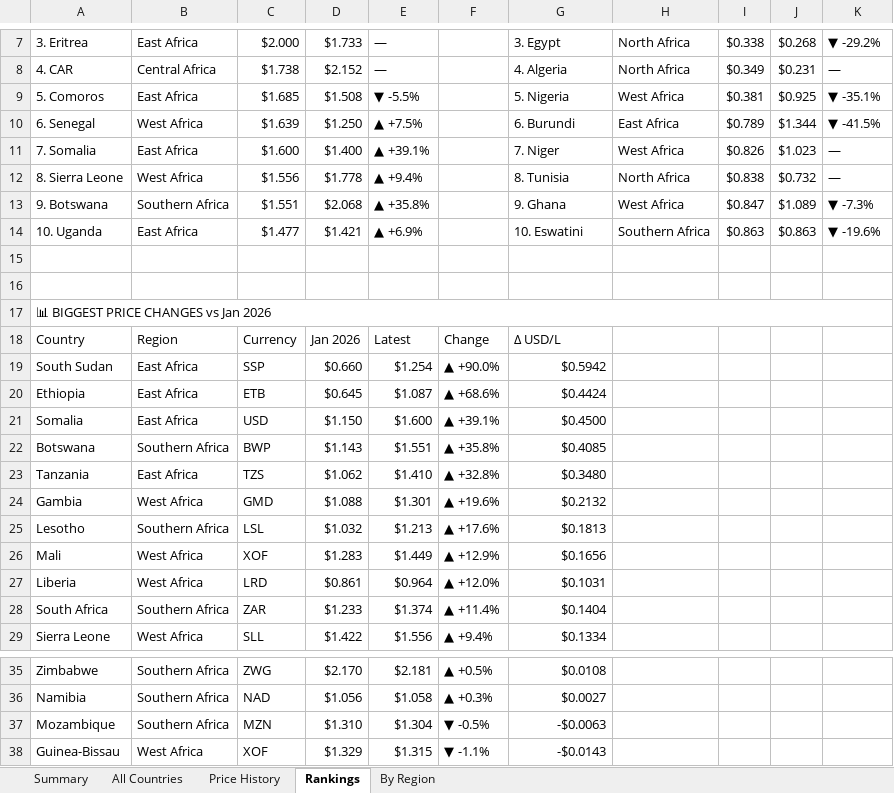
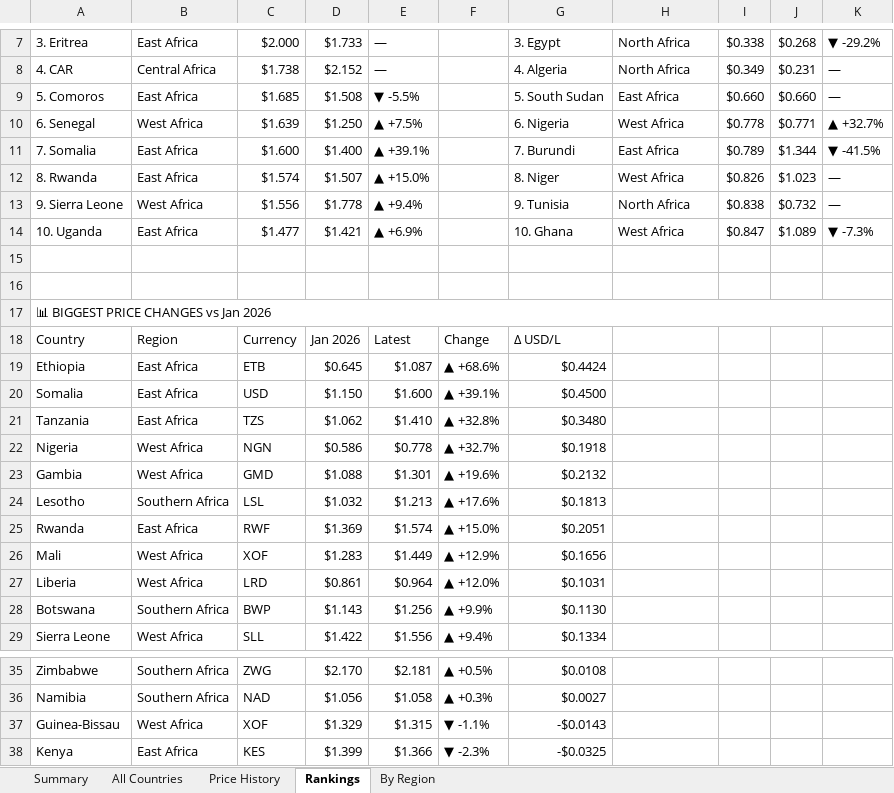
Before and after one commit to Data-Innovation-For-Africa/africa-fuel-tracker, an Excel workbook: africa_fuel_tracker_latest.xlsx, sheet Rankings, drawn as a sheet; only a part is shown, gaps mark what is left out; the shorter side is filled out with more unchanged rows; values as stored, in another font and other column widths than the file's, no cell formats; removed rows and columns are numbered as before the commit, all else as after; the diff covers the shown part only; the diff names each change by its address in the sheet, - before the commit and + after, or states it on an @@ line.

```diff
--- a/africa_fuel_tracker_latest.xlsx (sheet Rankings)
+++ b/africa_fuel_tracker_latest.xlsx (sheet Rankings)
-G9: 5. Nigeria
+G9: 5. South Sudan
-H9: West Africa
+H9: East Africa
-I9: $0.381
+I9: $0.660
-J9: $0.925
+J9: $0.660
-K9: ▼ -35.1%
+K9: —
-G10: 6. Burundi
+G10: 6. Nigeria
-H10: East Africa
+H10: West Africa
-I10: $0.789
+I10: $0.778
-J10: $1.344
+J10: $0.771
-K10: ▼ -41.5%
+K10: ▲ +32.7%
-G11: 7. Niger
+G11: 7. Burundi
-H11: West Africa
+H11: East Africa
-I11: $0.826
+I11: $0.789
-J11: $1.023
+J11: $1.344
-K11: —
+K11: ▼ -41.5%
+row 12: 8. Rwanda | East Africa | $1.574 | $1.507 | ▲ +15.0% |  | 8. Niger | West Africa | $0.826 | $1.023 | —
-A13: 8. Sierra Leone
+A13: 9. Sierra Leone
-G13: 8. Tunisia
+G13: 9. Tunisia
-row 13: 9. Botswana | Southern Africa | $1.551 | $2.068 | ▲ +35.8% |  | 9. Ghana | West Africa | $0.847 | $1.089 | ▼ -7.3%
-G14: 10. Eswatini
+G14: 10. Ghana
-H14: Southern Africa
+H14: West Africa
-I14: $0.863
+I14: $0.847
-J14: $0.863
+J14: $1.089
-K14: ▼ -19.6%
+K14: ▼ -7.3%
-row 19: South Sudan | East Africa | SSP | $0.660 | $1.254 | ▲ +90.0% | $0.5942
-row 22: Botswana | Southern Africa | BWP | $1.143 | $1.551 | ▲ +35.8% | $0.4085
+row 22: Nigeria | West Africa | NGN | $0.586 | $0.778 | ▲ +32.7% | $0.1918
+row 25: Rwanda | East Africa | RWF | $1.369 | $1.574 | ▲ +15.0% | $0.2051
-row 28: South Africa | Southern Africa | ZAR | $1.233 | $1.374 | ▲ +11.4% | $0.1404
+row 28: Botswana | Southern Africa | BWP | $1.143 | $1.256 | ▲ +9.9% | $0.1130
-row 37: Mozambique | Southern Africa | MZN | $1.310 | $1.304 | ▼ -0.5% | -$0.0063
```
Also changed, not shown: 3 added rows, 2 removed rows and 3 edited cells elsewhere in this sheet, sheet By Region, sheet Price History, sheet All Countries, sheet Summary, cell formats, 3 other files.
